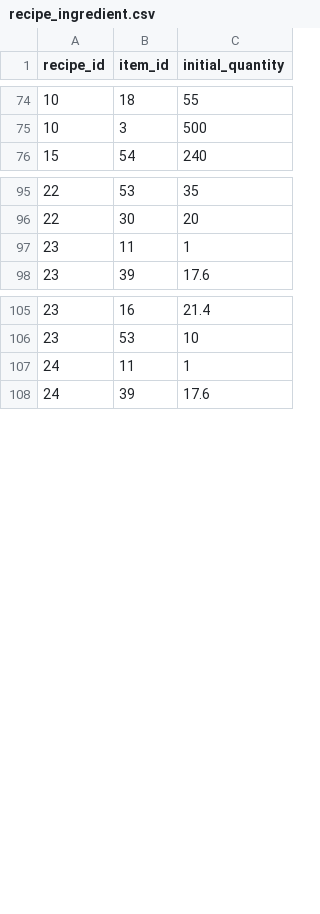
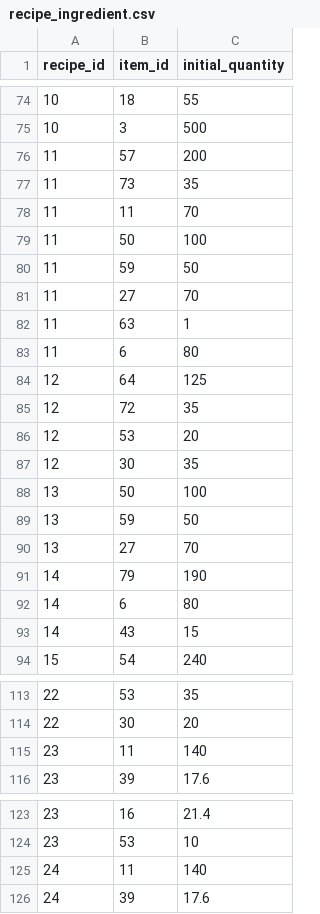
Before and after one commit to AnnaTiufiakova/recipe_cost_calculator, a CSV file: data/recipe_ingredient.csv, drawn as a sheet; only a part is shown, gaps mark what is left out; the diff covers the shown part only.

Commit message:
Updated app.py code and data files

```diff
--- a/data/recipe_ingredient.csv
+++ b/data/recipe_ingredient.csv
@@ -75,2 +75,20 @@ recipe_id,item_id,initial_quantity
 10,3,500
+11,57,200
+11,73,35
+11,11,70
+11,50,100
+11,59,50
+11,27,70
+11,63,1
+11,6,80
+12,64,125
+12,72,35
+12,53,20
+12,30,35
+13,50,100
+13,59,50
+13,27,70
+14,79,190
+14,6,80
+14,43,15
 15,54,240
@@ -96,3 +114,3 @@ recipe_id,item_id,initial_quantity
 22,30,20
-23,11,1
+23,11,140
 23,39,17.6
@@ -106,3 +124,3 @@ recipe_id,item_id,initial_quantity
 23,53,10
-24,11,1
+24,11,140
 24,39,17.6
```
Also changed, not shown: 16 added rows and 12 edited cells elsewhere in this file, data/item_master.csv, data/item_price_history.csv, 2 other files.
